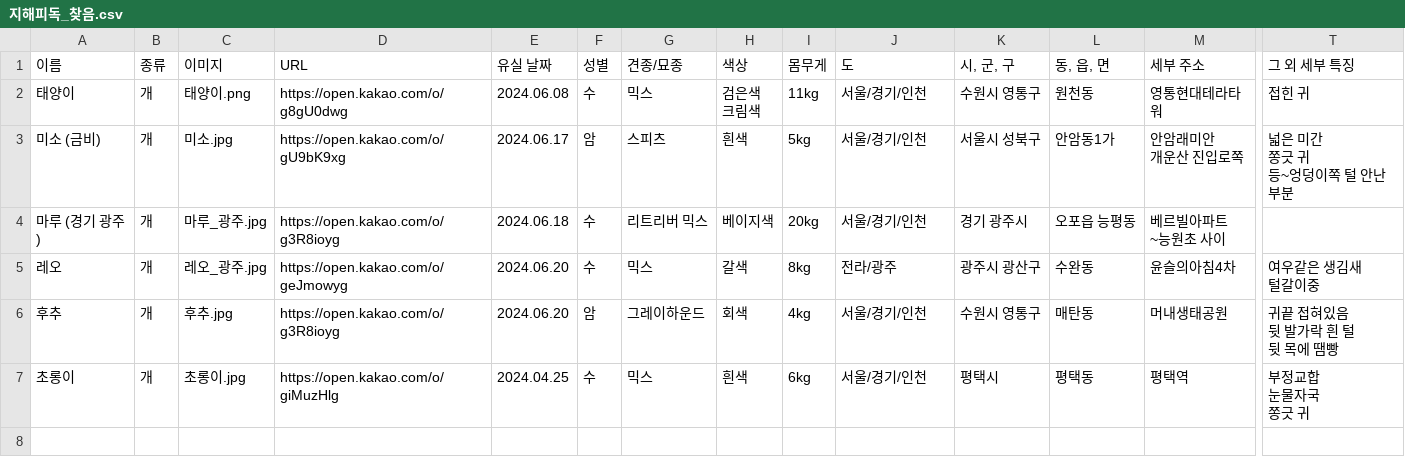
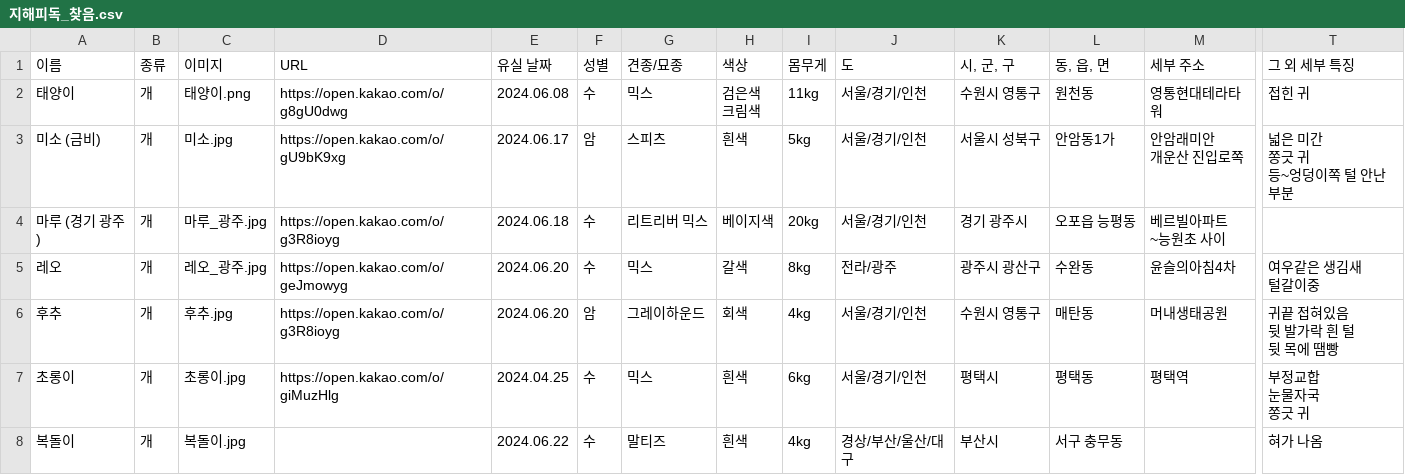
Before and after one commit to ynh0929/ghappydog, a CSV file: public/지해피독_찾음.csv, drawn as a sheet; only a part is shown, gaps mark what is left out; rows hold the shown columns only; the diff names each change by its address in the sheet, - before the commit and + after, or states it on an @@ line.

```diff
--- a/public/지해피독_찾음.csv
+++ b/public/지해피독_찾음.csv
+row 8: 복돌이 | 개 | 복돌이.jpg |  | 2024.06.22 | 수 | 말티즈 | 흰색 | 4kg | 경상/부산/울산/대구 | 부산시 | 서구 충무동 |  | 혀가 나옴
```
Also changed, not shown: public/지해피독 수색용 유실견 리스트.csv, 3 other files.
